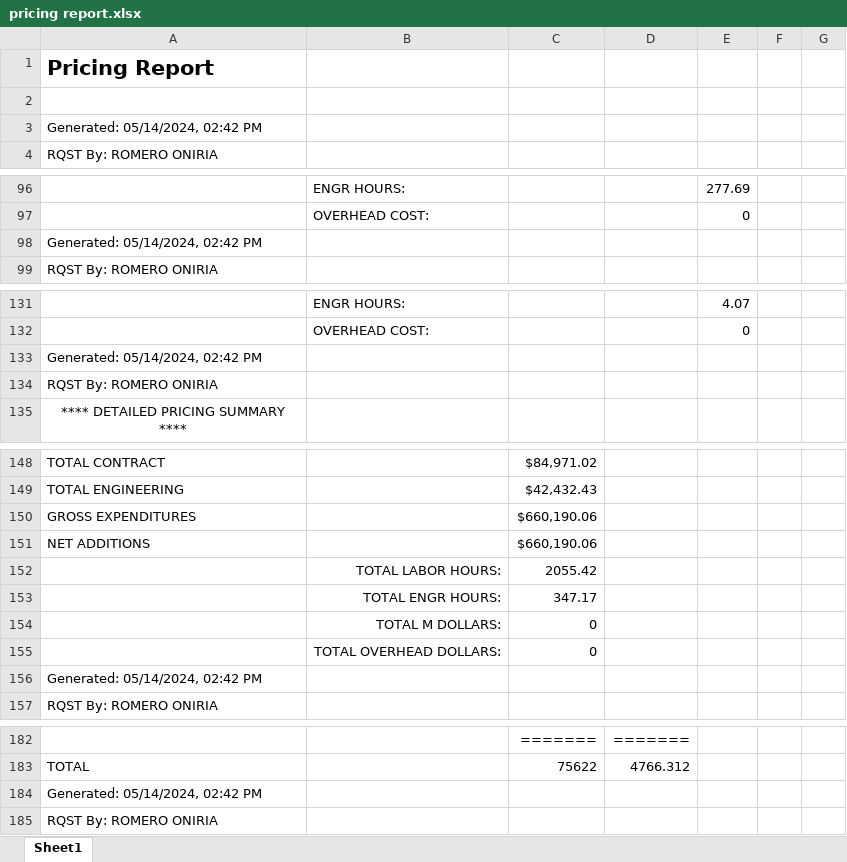
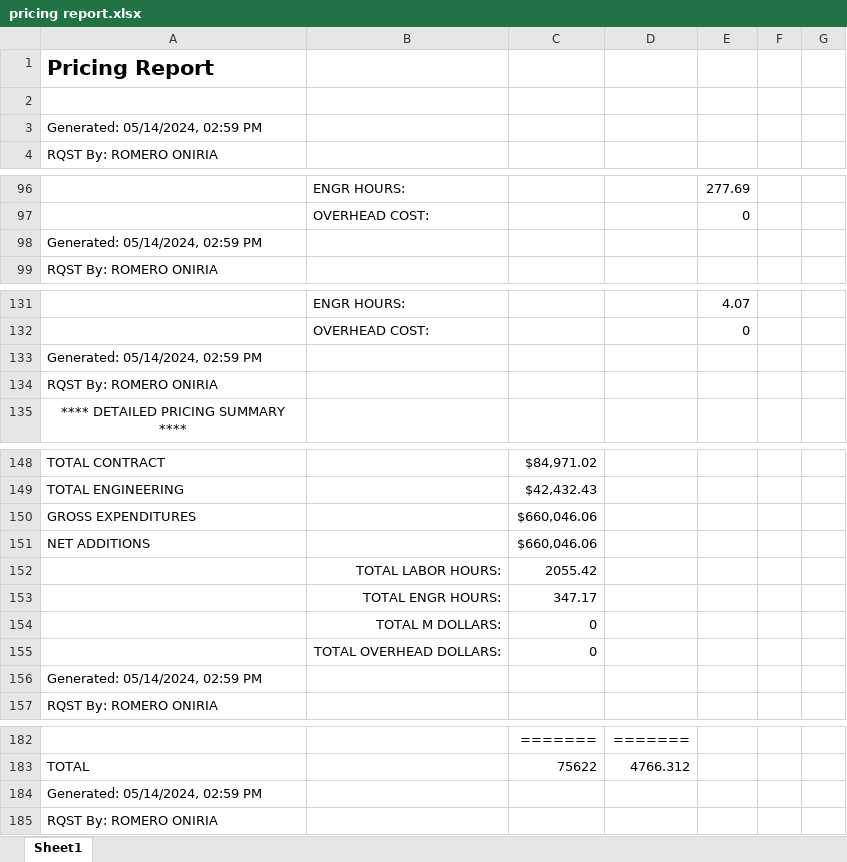
Before and after one commit to ybrito3/A02SSE0, an Excel workbook: pricing report.xlsx, sheet Sheet1, drawn as a sheet; only a part is shown, gaps mark what is left out; values as stored, in another font and other column widths than the file's, no borders; the diff covers the shown part only; the diff names each change by its address in the sheet, - before the commit and + after, or states it on an @@ line.

Commit message:
Add files via upload

```diff
--- a/pricing report.xlsx (sheet Sheet1)
+++ b/pricing report.xlsx (sheet Sheet1)
-A3: Generated: 05/14/2024, 02:42 PM
+A3: Generated: 05/14/2024, 02:59 PM
-A98: Generated: 05/14/2024, 02:42 PM
+A98: Generated: 05/14/2024, 02:59 PM
-A133: Generated: 05/14/2024, 02:42 PM
+A133: Generated: 05/14/2024, 02:59 PM
-C150:C151: $660,190.06
+C150:C151: $660,046.06
-A156: Generated: 05/14/2024, 02:42 PM
+A156: Generated: 05/14/2024, 02:59 PM
-A184: Generated: 05/14/2024, 02:42 PM
+A184: Generated: 05/14/2024, 02:59 PM
```
Also changed, not shown: 11 edited cells elsewhere in this sheet.
